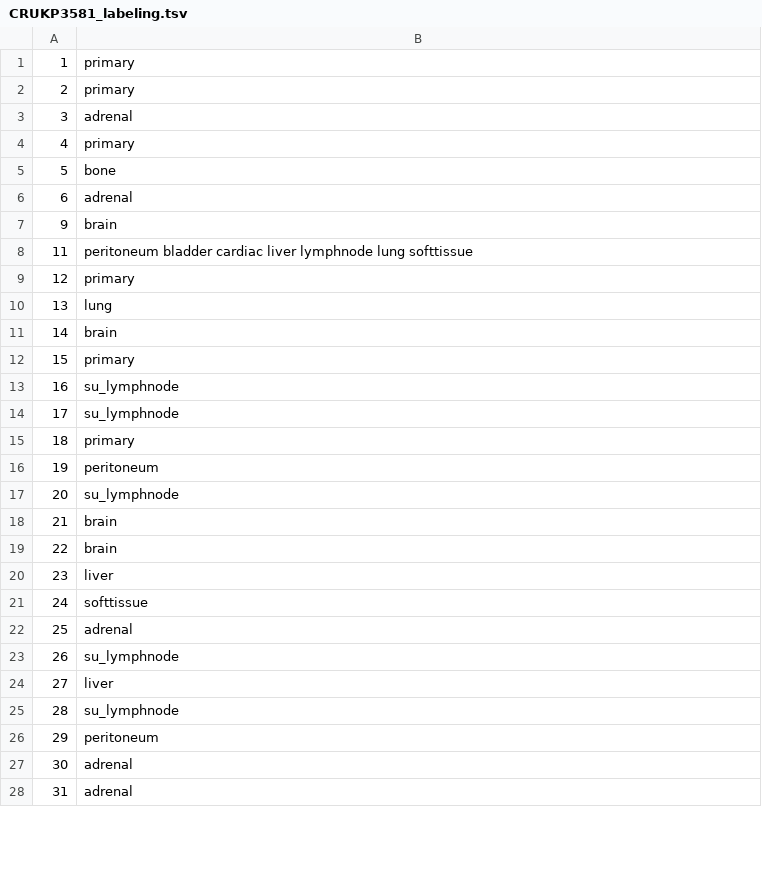
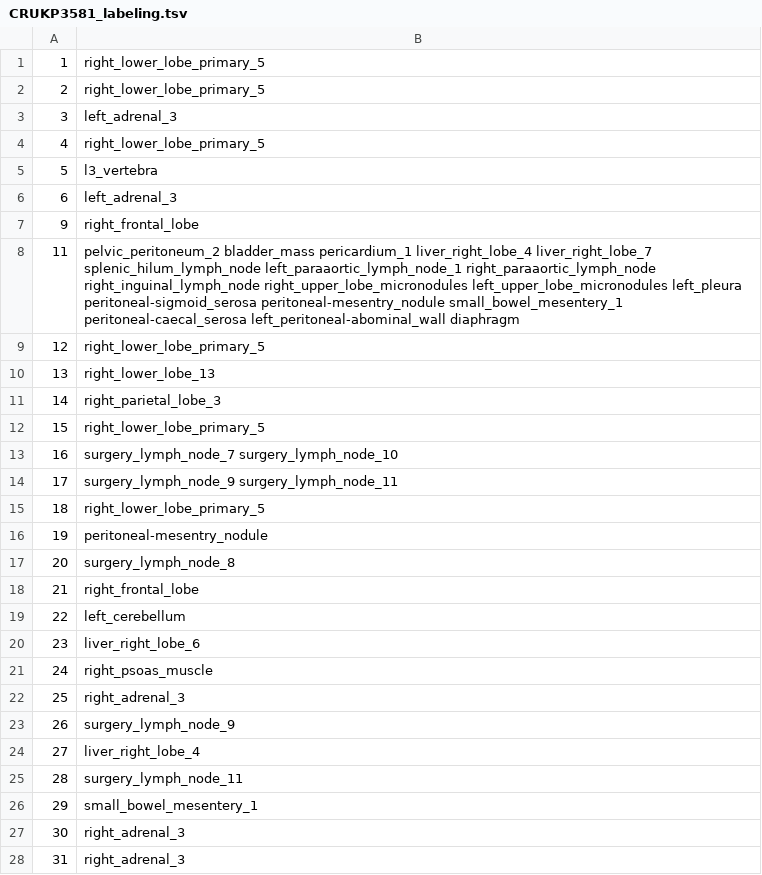
Before and after one commit to noahcape/pmh-rp, a TSV file: trees/CRUKP3581/CRUKP3581_labeling.tsv, drawn as a sheet; only a part is shown; the diff covers the shown part only.

```diff
--- a/trees/CRUKP3581/CRUKP3581_labeling.tsv
+++ b/trees/CRUKP3581/CRUKP3581_labeling.tsv
@@ -1,28 +1,28 @@
-1	primary
-2	primary
-3	adrenal
-4	primary
-5	bone
-6	adrenal
-9	brain
-11	peritoneum bladder cardiac liver lymphnode lung softtissue
-12	primary
-13	lung
-14	brain
-15	primary
-16	su_lymphnode
-17	su_lymphnode
-18	primary
-19	peritoneum
-20	su_lymphnode
-21	brain
-22	brain
-23	liver
-24	softtissue
-25	adrenal
-26	su_lymphnode
-27	liver
-28	su_lymphnode
-29	peritoneum
-30	adrenal
-31	adrenal
+1	right_lower_lobe_primary_5
+2	right_lower_lobe_primary_5
+3	left_adrenal_3
+4	right_lower_lobe_primary_5
+5	l3_vertebra
+6	left_adrenal_3
+9	right_frontal_lobe
+11	pelvic_peritoneum_2 bladder_mass pericardium_1 liver_right_lobe_4 liver_right_lobe_7 splenic_hilum_lymph_node left_paraaortic_lymph_node_1 right_paraaortic_lymph_node right_inguinal_lymph_node right_upper_lobe_micronodules left_upper_lobe_micronodules left_pleura peritoneal-sigmoid_serosa peritoneal-mesentry_nodule small_bowel_mesentery_1 peritoneal-caecal_serosa left_peritoneal-abominal_wall diaphragm
+12	right_lower_lobe_primary_5
+13	right_lower_lobe_13
+14	right_parietal_lobe_3
+15	right_lower_lobe_primary_5
+16	surgery_lymph_node_7 surgery_lymph_node_10
+17	surgery_lymph_node_9 surgery_lymph_node_11
+18	right_lower_lobe_primary_5
+19	peritoneal-mesentry_nodule
+20	surgery_lymph_node_8
+21	right_frontal_lobe
+22	left_cerebellum
+23	liver_right_lobe_6
+24	right_psoas_muscle
+25	right_adrenal_3
+26	surgery_lymph_node_9
+27	liver_right_lobe_4
+28	surgery_lymph_node_11
+29	small_bowel_mesentery_1
+30	right_adrenal_3
+31	right_adrenal_3
```
Also changed, not shown: 21 edited cells elsewhere in this file, trees/CRUKP2757/CRUKP2757_labeling.tsv, trees/CRUKP4715/CRUKP4715_labeling.tsv, 21 other files.
